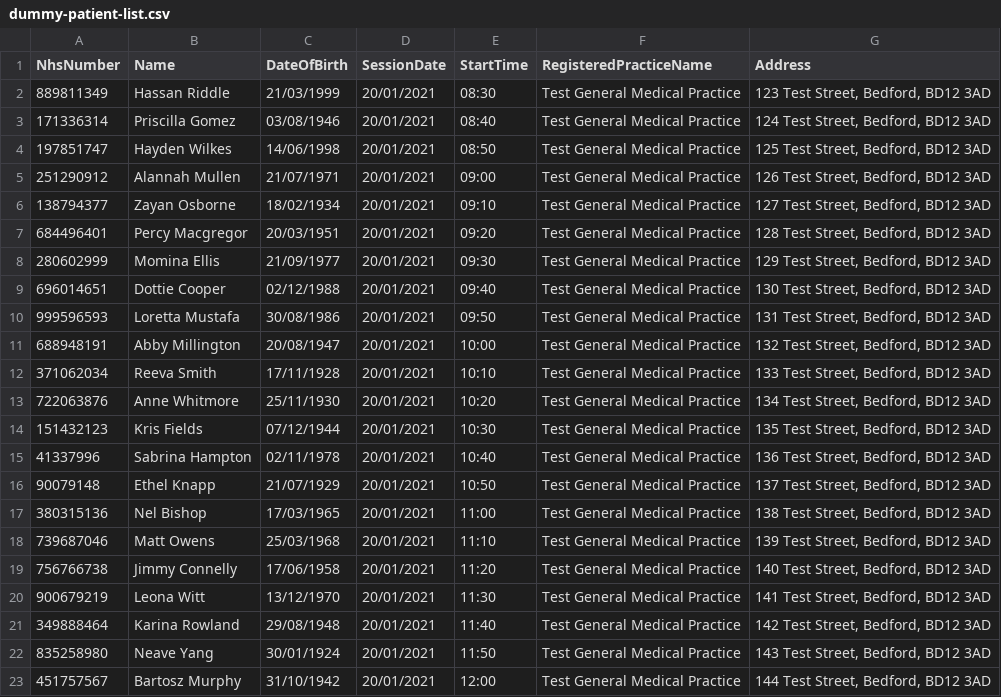
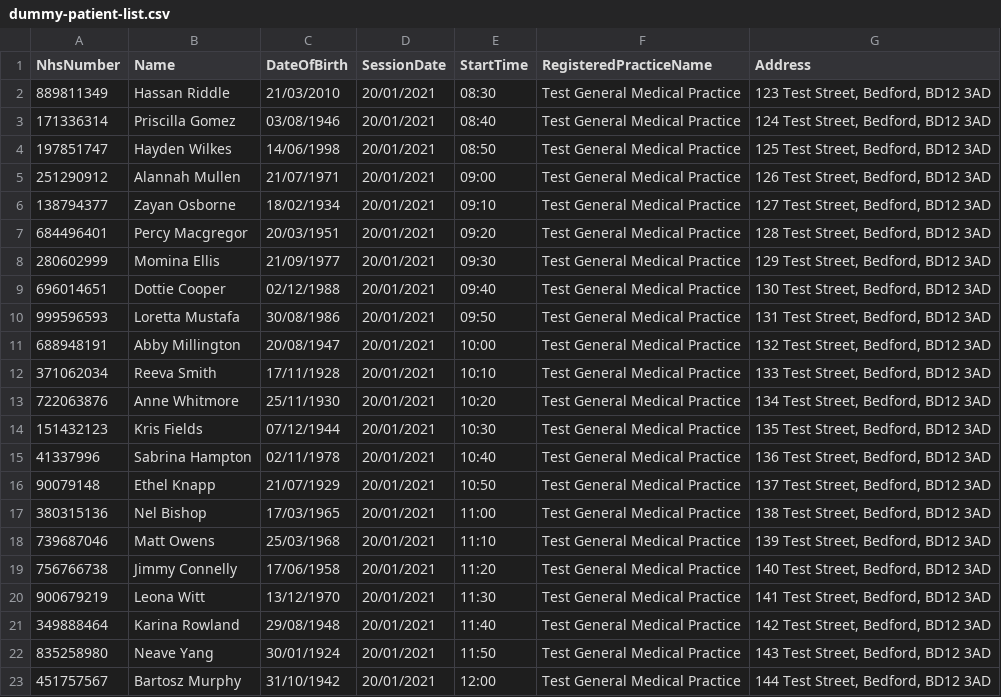
Before and after one commit to DrMikeyS/COVIDVaccinePatientSlips, a CSV file: dummy-patient-list.csv, drawn as a sheet.

Commit message:
Add alert to patient to highlight patients under 18
Add an alert for a patient if they are under 18, making it eaiser to identify patients who need to have specific vaccine if they are inadvertantly booked to the wrong clinic.

```diff
--- a/dummy-patient-list.csv
+++ b/dummy-patient-list.csv
@@ -1,3 +1,3 @@
 NhsNumber,Name,DateOfBirth,SessionDate,StartTime,RegisteredPracticeName,Address
-889811349,Hassan Riddle,21/03/1999,20/01/2021,08:30,Test General Medical Practice,"123 Test Street, Bedford, BD12 3AD"
+889811349,Hassan Riddle,21/03/2010,20/01/2021,08:30,Test General Medical Practice,"123 Test Street, Bedford, BD12 3AD"
 171336314,Priscilla Gomez,03/08/1946,20/01/2021,08:40,Test General Medical Practice,"124 Test Street, Bedford, BD12 3AD"
```
Also changed, not shown: 3 other files.
